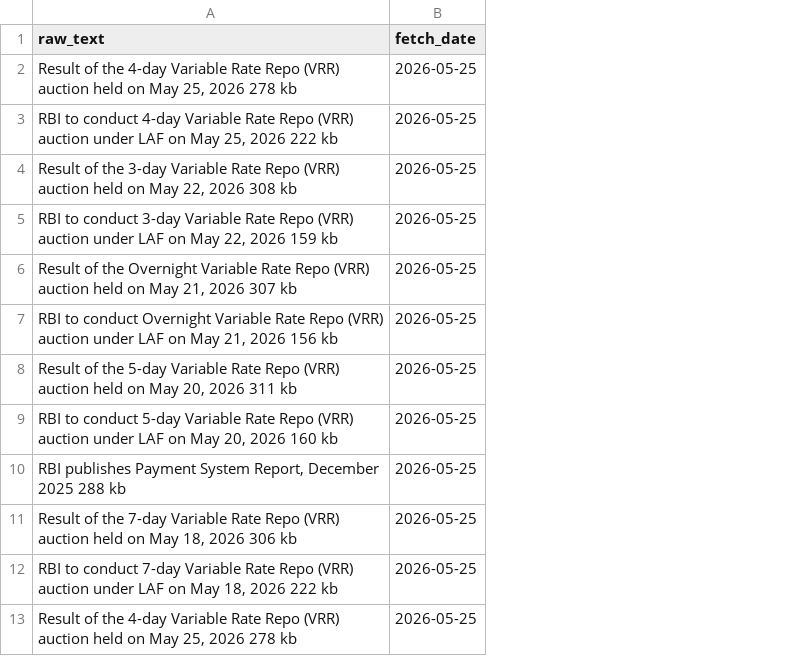
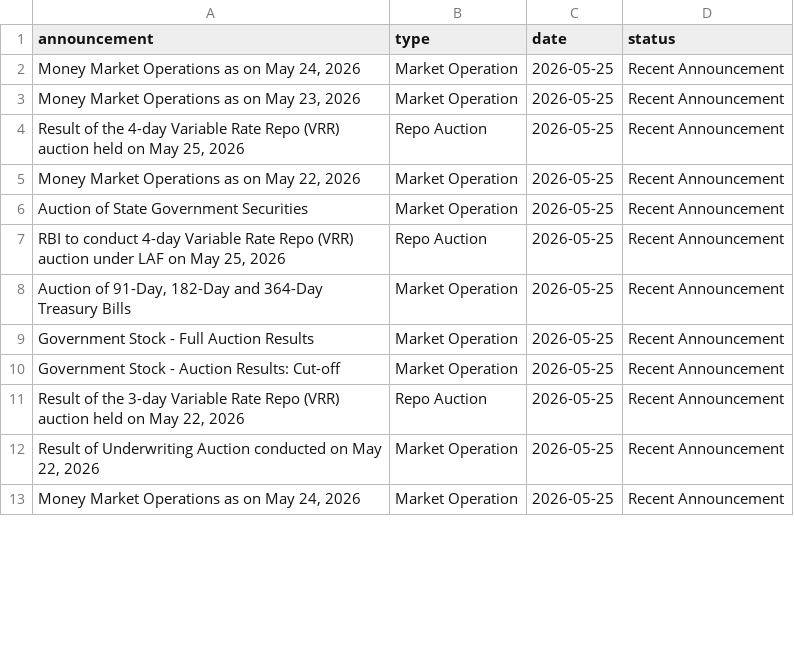
Before and after one commit to albertodavincishekhawat/DATABRICKS-PROJECT, a CSV file: src/data_collection/output/rbi_repo_rate.csv, drawn as a sheet; only a part is shown; removed rows and columns are numbered as before the commit, all else as after; the diff names each change by its address in the sheet, - before the commit and + after, or states it on an @@ line.

```diff
--- a/src/data_collection/output/rbi_repo_rate.csv
+++ b/src/data_collection/output/rbi_repo_rate.csv
-column A (raw_text), rows 2-13: Result of the 4-day Variable Rate Repo (VRR) auction held on May 25, 2026 278 kb | RBI to conduct 4-day Variable Rate Repo (VRR) auction under LAF on May 25, 2026 222 kb | Result of the 3-day Variable Rate Repo (VRR) auction held on May 22, 2026 308 kb | RBI to conduct 3-day Variable Rate Repo (VRR) auction under LAF on May 22, 2026 159 kb | Result of the Overnight Variable Rate Repo (VRR) auction held on May 21, 2026 307 kb | RBI to conduct Overnight Variable Rate Repo (VRR) auction under LAF on May 21, 2026 156 kb | Result of the 5-day Variable Rate Repo (VRR) auction held on May 20, 2026 311 kb | RBI to conduct 5-day Variable Rate Repo (VRR) auction under LAF on May 20, 2026 160 kb | RBI publishes Payment System Report, December 2025 288 kb | Result of the 7-day Variable Rate Repo (VRR) auction held on May 18, 2026 306 kb | RBI to conduct 7-day Variable Rate Repo (VRR) auction under LAF on May 18, 2026 222 kb | Result of the 4-day Variable Rate Repo (VRR) auction held on May 25, 2026 278 kb
+column A (announcement), rows 2-13: Money Market Operations as on May 24, 2026 | Money Market Operations as on May 23, 2026 | Result of the 4-day Variable Rate Repo (VRR) auction held on May 25, 2026 | Money Market Operations as on May 22, 2026 | Auction of State Government Securities | RBI to conduct 4-day Variable Rate Repo (VRR) auction under LAF on May 25, 2026 | Auction of 91-Day, 182-Day and 364-Day Treasury Bills | Government Stock - Full Auction Results | Government Stock - Auction Results: Cut-off | Result of the 3-day Variable Rate Repo (VRR) auction held on May 22, 2026 | Result of Underwriting Auction conducted on May 22, 2026 | Money Market Operations as on May 24, 2026
+column B (type), rows 2-13: Market Operation | Market Operation | Repo Auction | Market Operation | Market Operation | Repo Auction | Market Operation | Market Operation | Market Operation | Repo Auction | Market Operation | Market Operation
+column D (status), rows 2-13: all Recent Announcement
-C1: fetch_date
+C1: date
```
Also changed, not shown: 1 other file.
